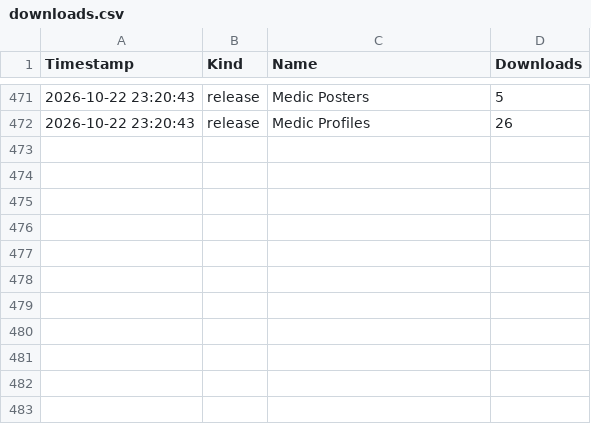
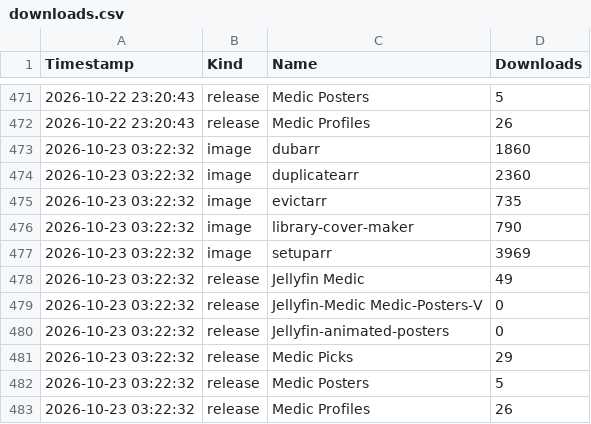
Before and after one commit to p1zzm1ssile/Jellyfin-Medic, a CSV file: downloads.csv, drawn as a sheet; only a part is shown, gaps mark what is left out.

```diff
--- a/downloads.csv
+++ b/downloads.csv
@@ -472 +472,12 @@ Timestamp,Kind,Name,Downloads
 2026-10-22 23:20:43,release,Medic Profiles,26
+2026-10-23 03:22:32,image,dubarr,1860
+2026-10-23 03:22:32,image,duplicatearr,2360
+2026-10-23 03:22:32,image,evictarr,735
+2026-10-23 03:22:32,image,library-cover-maker,790
+2026-10-23 03:22:32,image,setuparr,3969
+2026-10-23 03:22:32,release,Jellyfin Medic,49
+2026-10-23 03:22:32,release,Jellyfin-Medic Medic-Posters-V,0
+2026-10-23 03:22:32,release,Jellyfin-animated-posters,0
+2026-10-23 03:22:32,release,Medic Picks,29
+2026-10-23 03:22:32,release,Medic Posters,5
+2026-10-23 03:22:32,release,Medic Profiles,26
```
